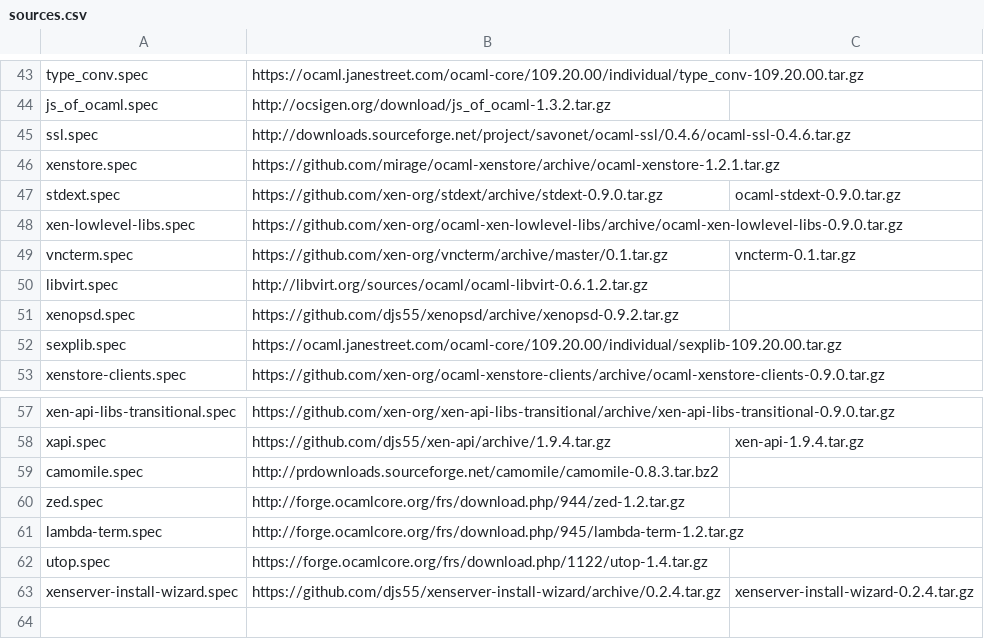
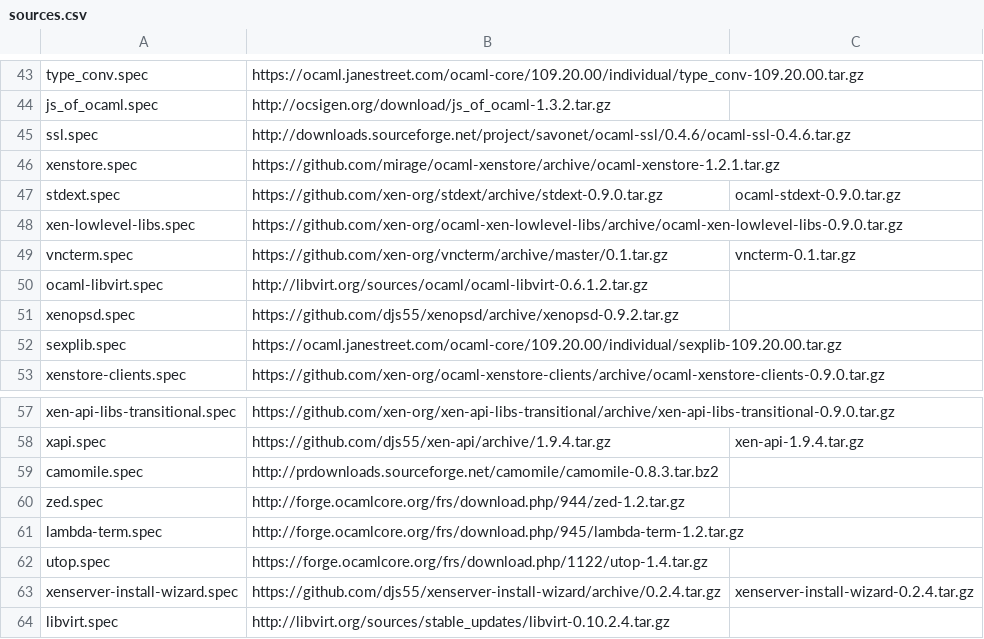
Before and after one commit to xenserver/buildroot, a CSV file: sources.csv, drawn as a sheet; only a part is shown, gaps mark what is left out.

Commit message:
Add a patched libvirt 0.10.2.4

```diff
--- a/sources.csv
+++ b/sources.csv
@@ -49,3 +49,3 @@ xen-lowlevel-libs.spec,https://github.com/xen-org/ocaml-xen-lowlevel-libs/archiv
 vncterm.spec,https://github.com/xen-org/vncterm/archive/master/0.1.tar.gz,vncterm-0.1.tar.gz
-libvirt.spec,http://libvirt.org/sources/ocaml/ocaml-libvirt-0.6.1.2.tar.gz,
+ocaml-libvirt.spec,http://libvirt.org/sources/ocaml/ocaml-libvirt-0.6.1.2.tar.gz,
 xenopsd.spec,https://github.com/djs55/xenopsd/archive/xenopsd-0.9.2.tar.gz,
@@ -63 +63,2 @@ utop.spec,https://forge.ocamlcore.org/frs/download.php/1122/utop-1.4.tar.gz,
 xenserver-install-wizard.spec,https://github.com/djs55/xenserver-install-wizard/archive/0.2.4.tar.gz,xenserver-install-wizard-0.2.4.tar.gz
+libvirt.spec,http://libvirt.org/sources/stable_updates/libvirt-0.10.2.4.tar.gz,
```
Also changed, not shown: 8 other files.
